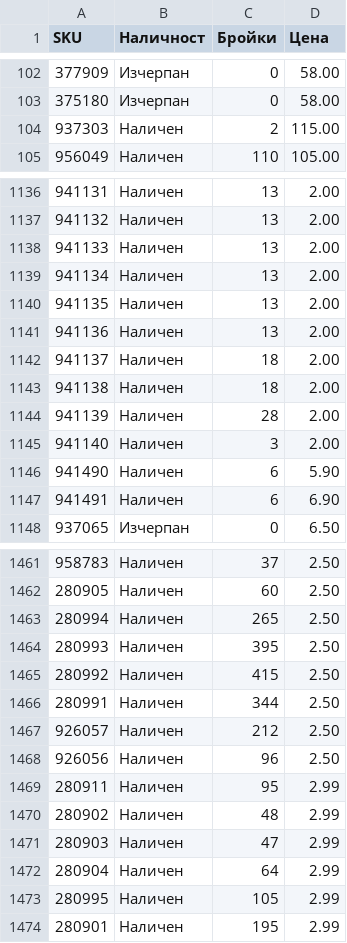
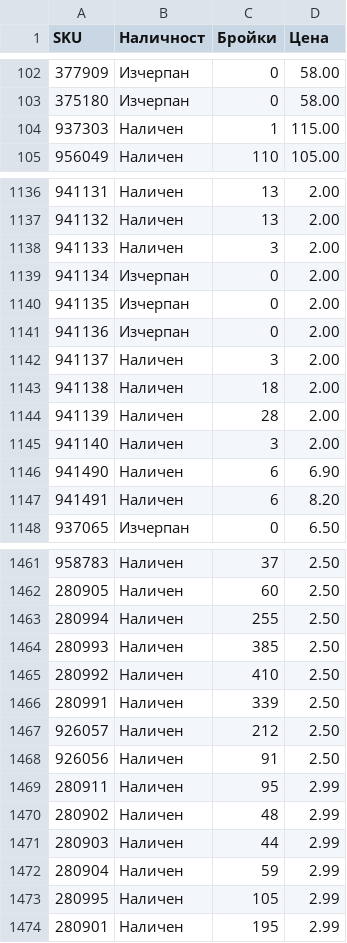
Before and after one commit to vladi1199/proba2, a CSV file: proba2/results_filstar.csv, drawn as a sheet; only a part is shown, gaps mark what is left out; the diff covers the shown part only.

```diff
--- a/proba2/results_filstar.csv
+++ b/proba2/results_filstar.csv
@@ -103,3 +103,3 @@ SKU,Наличност,Бройки,Цена
 375180,Изчерпан,0,58.00
-937303,Наличен,2,115.00
+937303,Наличен,1,115.00
 956049,Наличен,110,105.00
@@ -1137,7 +1137,7 @@ SKU,Наличност,Бройки,Цена
 941132,Наличен,13,2.00
-941133,Наличен,13,2.00
-941134,Наличен,13,2.00
-941135,Наличен,13,2.00
-941136,Наличен,13,2.00
-941137,Наличен,18,2.00
+941133,Наличен,3,2.00
+941134,Изчерпан,0,2.00
+941135,Изчерпан,0,2.00
+941136,Изчерпан,0,2.00
+941137,Наличен,3,2.00
 941138,Наличен,18,2.00
@@ -1145,4 +1145,4 @@ SKU,Наличност,Бройки,Цена
 941140,Наличен,3,2.00
-941490,Наличен,6,5.90
-941491,Наличен,6,6.90
+941490,Наличен,6,6.90
+941491,Наличен,6,8.20
 937065,Изчерпан,0,6.50
@@ -1462,12 +1462,12 @@ SKU,Наличност,Бройки,Цена
 280905,Наличен,60,2.50
-280994,Наличен,265,2.50
-280993,Наличен,395,2.50
-280992,Наличен,415,2.50
-280991,Наличен,344,2.50
+280994,Наличен,255,2.50
+280993,Наличен,385,2.50
+280992,Наличен,410,2.50
+280991,Наличен,339,2.50
 926057,Наличен,212,2.50
-926056,Наличен,96,2.50
+926056,Наличен,91,2.50
 280911,Наличен,95,2.99
 280902,Наличен,48,2.99
-280903,Наличен,47,2.99
-280904,Наличен,64,2.99
+280903,Наличен,44,2.99
+280904,Наличен,59,2.99
 280995,Наличен,105,2.99
```
Also changed, not shown: 68 edited cells elsewhere in this file, 2 other files.
